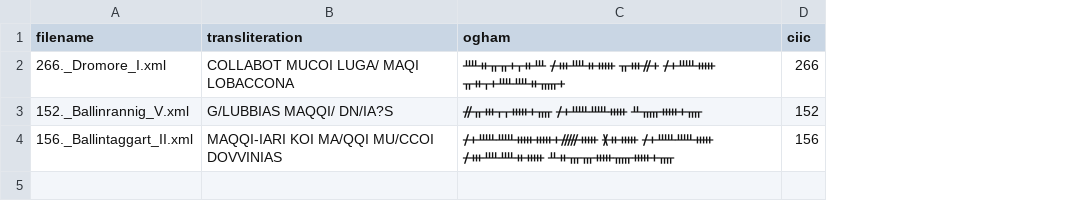
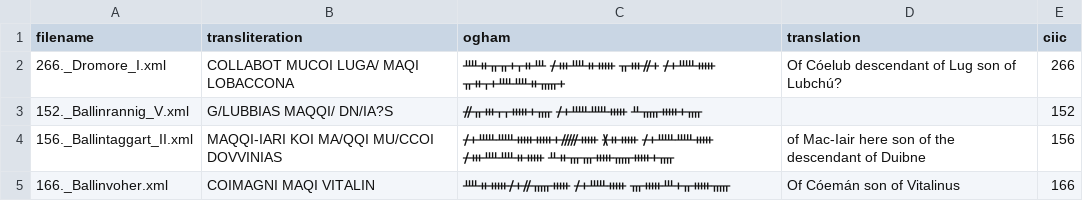
Before and after one commit to FellowsFreiesWissen/Ogham, a CSV file: data_raw/ogham3d/files.csv, drawn as a sheet; the diff names each change by its address in the sheet, - before the commit and + after, or states it on an @@ line.

```diff
--- a/data_raw/ogham3d/files.csv
+++ b/data_raw/ogham3d/files.csv
+column D (translation), rows 2-4: Of Cóelub descendant of Lug son of Lubchú? |  | of Mac-Iair here son of the descendant of Duibne
+row 5: 166._Ballinvoher.xml | COIMAGNI MAQI VITALIN | ᚉᚑᚔᚋᚐᚌᚅᚔ ᚋᚐᚊᚔ ᚃᚔᚈᚐᚂᚔᚅ | Of Cóemán son of Vitalinus | 166
```
Also changed, not shown: data_raw/ogham3d/ogham3d.csv, 1 other file.
